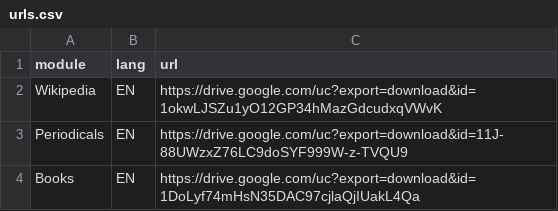
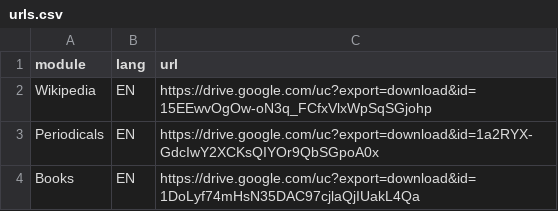
Before and after one commit to polifonia-project/Polifonia-Corpus, a CSV file: annotations/db/urls.csv, drawn as a sheet.

```diff
--- a/annotations/db/urls.csv
+++ b/annotations/db/urls.csv
@@ -1,4 +1,4 @@
 module,lang,url
-Wikipedia,EN,https://drive.google.com/uc?export=download&id=1okwLJSZu1yO12GP34hMazGdcudxqVWvK
-Periodicals,EN,https://drive.google.com/uc?export=download&id=11J-88UWzxZ76LC9doSYF999W-z-TVQU9
+Wikipedia,EN,https://drive.google.com/uc?export=download&id=15EEwvOgOw-oN3q_FCfxVlxWpSqSGjohp
+Periodicals,EN,https://drive.google.com/uc?export=download&id=1a2RYX-GdcIwY2XCKsQIYOr9QbSGpoA0x
 Books,EN,https://drive.google.com/uc?export=download&id=1DoLyf74mHsN35DAC97cjlaQjIUakL4Qa
```
Also changed, not shown: 2 other files.
